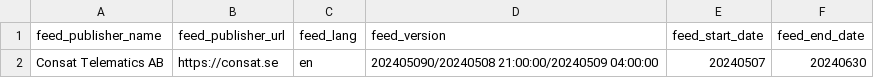
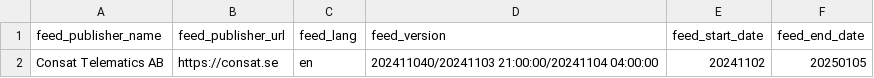
Before and after one commit to HyperbolicStudios/YYJ-Bus-Speed-Tracker, a CSV file: google_transit/feed_info.csv, drawn as a sheet.

```diff
--- a/google_transit/feed_info.csv
+++ b/google_transit/feed_info.csv
@@ -1,2 +1,2 @@
 feed_publisher_name,feed_publisher_url,feed_lang,feed_version,feed_start_date,feed_end_date
-Consat Telematics AB,https://consat.se,en,202405090/20240508 21:00:00/20240509 04:00:00,20240507,20240630
+Consat Telematics AB,https://consat.se,en,202411040/20241103 21:00:00/20241104 04:00:00,20241102,20250105
```
Also changed, not shown: google_transit/calendar_dates.csv, google_transit/routes.csv, 6 other files.
